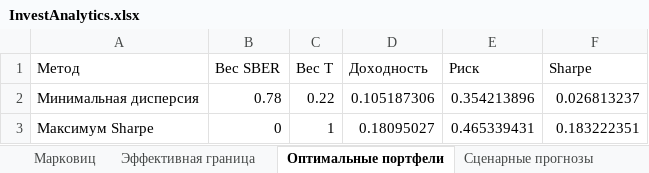
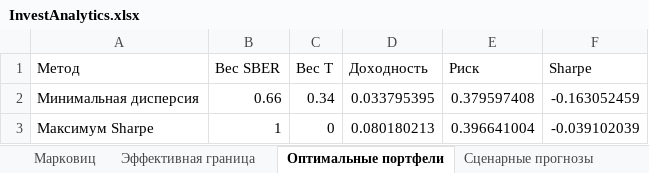
Before and after one commit to Mally2118/AnalyseCompany, an Excel workbook: docs/examples/InvestAnalytics.xlsx, sheet Оптимальные портфели, drawn as a sheet; values as stored, in another font and other column widths than the file's, no borders; the diff names each change by its address in the sheet, - before the commit and + after, or states it on an @@ line.

```diff
--- a/docs/examples/InvestAnalytics.xlsx (sheet Оптимальные портфели)
+++ b/docs/examples/InvestAnalytics.xlsx (sheet Оптимальные портфели)
-B2 (Вес SBER): 0.78
+B2 (Вес SBER): 0.66
-C2 (Вес T): 0.22
+C2 (Вес T): 0.34
-D2 (Доходность): 0.105187306
+D2 (Доходность): 0.033795395
-E2 (Риск): 0.354213896
+E2 (Риск): 0.379597408
-F2 (Sharpe): 0.026813237
+F2 (Sharpe): -0.163052459
-B3 (Вес SBER): 0
+B3 (Вес SBER): 1
-C3 (Вес T): 1
+C3 (Вес T): 0
-D3 (Доходность): 0.18095027
+D3 (Доходность): 0.080180213
-E3 (Риск): 0.465339431
+E3 (Риск): 0.396641004
-F3 (Sharpe): 0.183222351
+F3 (Sharpe): -0.039102039
```
Also changed, not shown: sheet Эффективная граница, sheet Марковиц, sheet Цены и доходности, sheet Синхронные доходности, sheet Риск и доходность, sheet Методика, 2 more sheets, other sheet tabs, formulas that keep their value, 29 other files.
